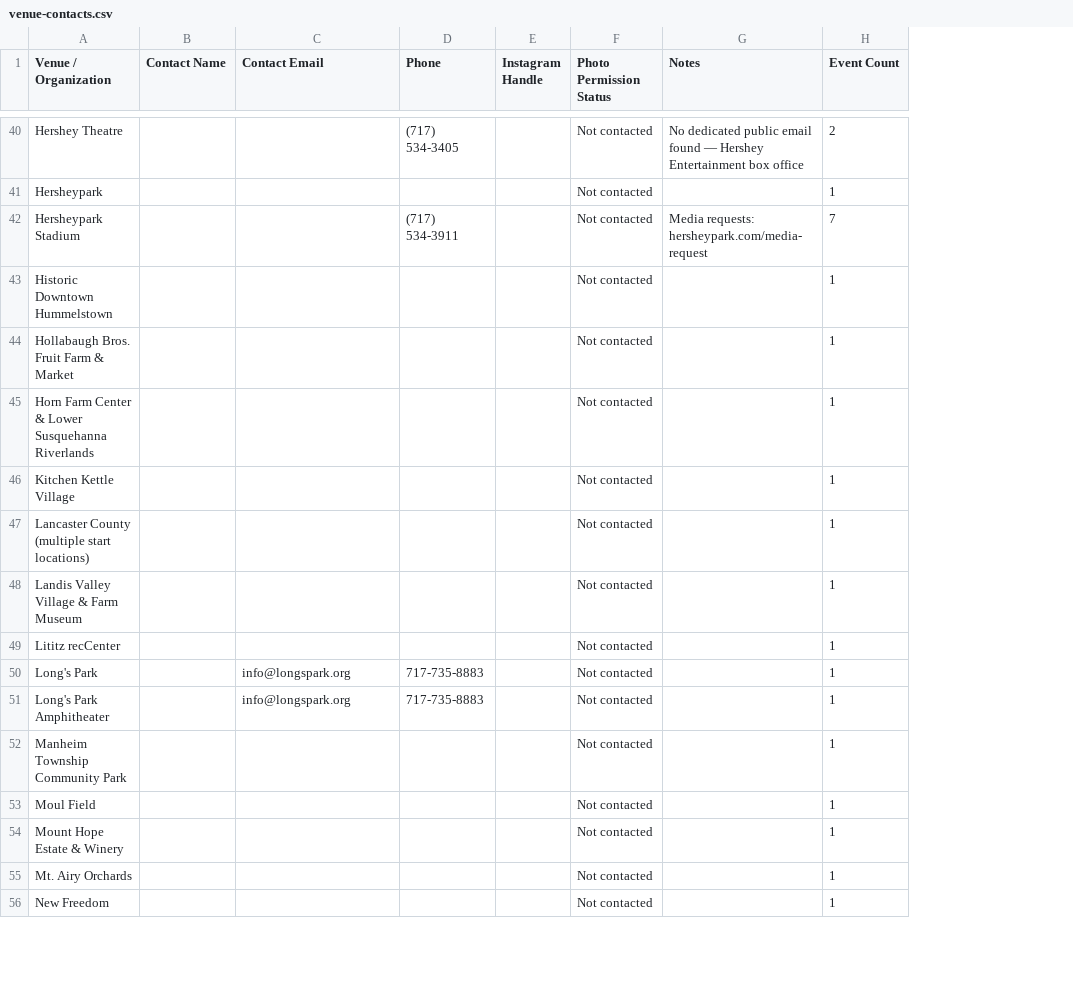
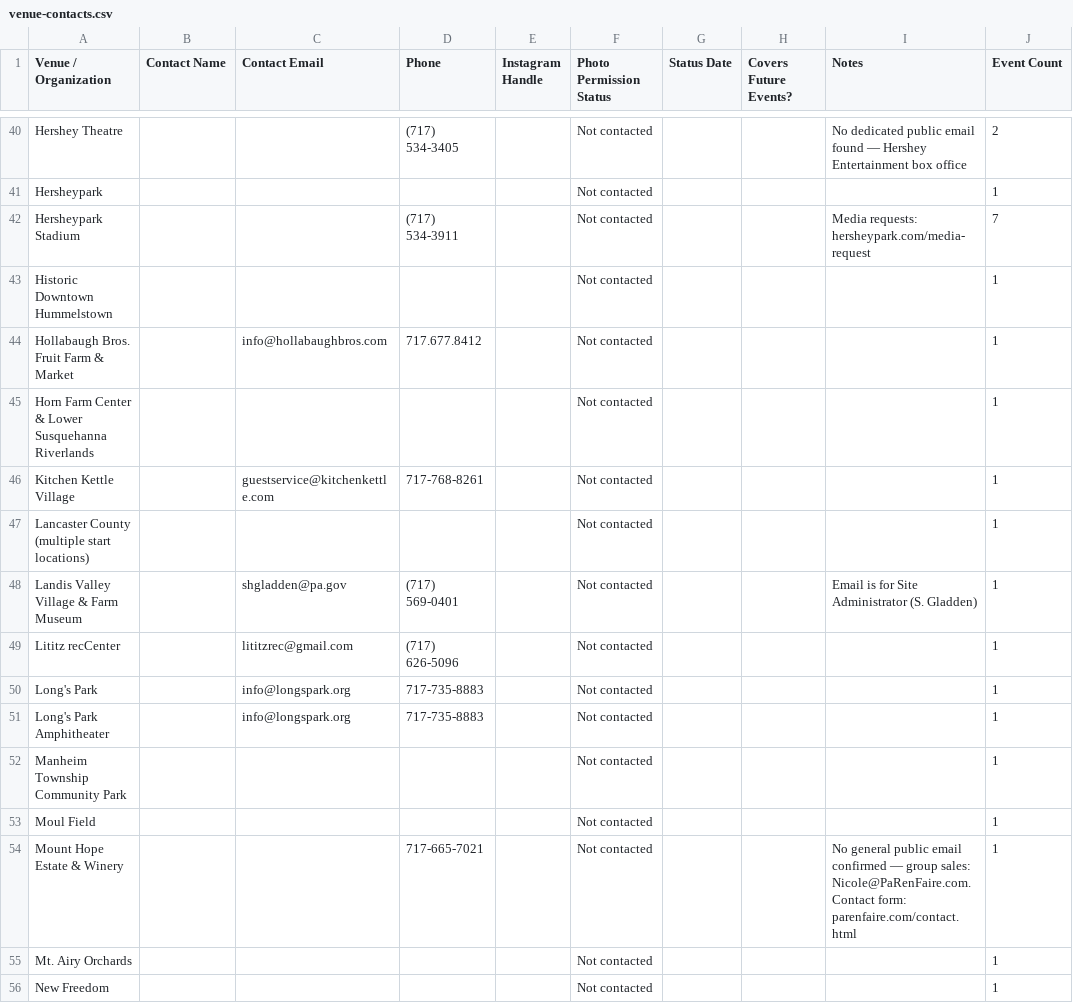
Before and after one commit to bjdoersom/trenevents-website, a CSV file: venue-contacts.csv, drawn as a sheet; only a part is shown, gaps mark what is left out; addresses are those after the commit; the diff covers the shown part only; the diff names each change by its address in the sheet, - before the commit and + after, or states it on an @@ line.

```diff
--- a/venue-contacts.csv
+++ b/venue-contacts.csv
+column G (Status Date), empty
+column H (Covers Future Events?), empty
-C44 (Contact Email): (empty)
+C44 (Contact Email): info@hollabaughbros.com
-D44 (Phone): (empty)
+D44 (Phone): 717.677.8412
-C46 (Contact Email): (empty)
+C46 (Contact Email): guestservice@kitchenkettle.com
-D46 (Phone): (empty)
+D46 (Phone): 717-768-8261
-C48 (Contact Email): (empty)
+C48 (Contact Email): shgladden@pa.gov
-D48 (Phone): (empty)
+D48 (Phone): (717) 569-0401
-I48 (Notes): (empty)
+I48 (Notes): Email is for Site Administrator (S. Gladden)
-C49 (Contact Email): (empty)
+C49 (Contact Email): lititzrec@gmail.com
-D49 (Phone): (empty)
+D49 (Phone): (717) 626-5096
-D54 (Phone): (empty)
+D54 (Phone): 717-665-7021
-I54 (Notes): (empty)
+I54 (Notes): No general public email confirmed — group sales: Nicole@PaRenFaire.com. Contact form: parenfaire.com/contact.html
```
Also changed, not shown: 28 edited cells elsewhere in this file, event-log.csv, 7 other files.
